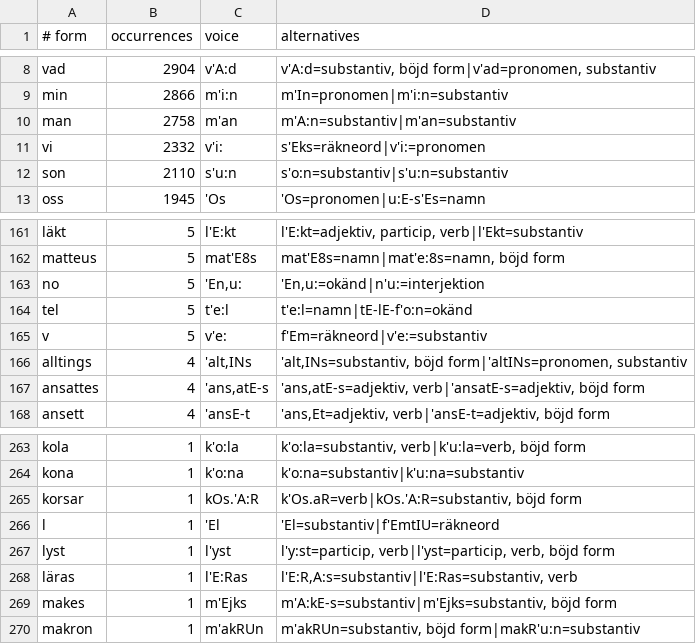
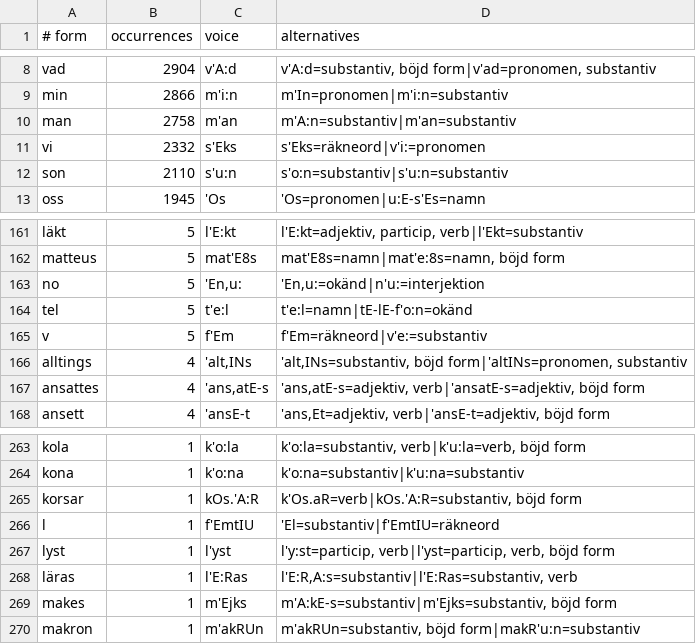
Before and after one commit to jsjoberg/perikop, a TSV file: resources/lexicon/sv1917-homographs.tsv, drawn as a sheet; only a part is shown, gaps mark what is left out.

```diff
--- a/resources/lexicon/sv1917-homographs.tsv
+++ b/resources/lexicon/sv1917-homographs.tsv
@@ -10,3 +10,3 @@ min	2866	m'i:n	m'In=pronomen|m'i:n=substantiv
 man	2758	m'an	m'A:n=substantiv|m'an=substantiv
-vi	2332	v'i:	s'Eks=räkneord|v'i:=pronomen
+vi	2332	s'Eks	s'Eks=räkneord|v'i:=pronomen
 son	2110	s'u:n	s'o:n=substantiv|s'u:n=substantiv
@@ -164,3 +164,3 @@ no	5	'En,u:	'En,u:=okänd|n'u:=interjektion
 tel	5	t'e:l	t'e:l=namn|tE-lE-f'o:n=okänd
-v	5	v'e:	f'Em=räkneord|v'e:=substantiv
+v	5	f'Em	f'Em=räkneord|v'e:=substantiv
 alltings	4	'alt,INs	'alt,INs=substantiv, böjd form|'altINs=pronomen, substantiv
@@ -265,3 +265,3 @@ kona	1	k'o:na	k'o:na=substantiv|k'u:na=substantiv
 korsar	1	kOs.'A:R	k'Os.aR=verb|kOs.'A:R=substantiv, böjd form
-l	1	'El	'El=substantiv|f'EmtIU=räkneord
+l	1	f'EmtIU	'El=substantiv|f'EmtIU=räkneord
 lyst	1	l'yst	l'y:st=particip, verb|l'yst=particip, verb, böjd form
```
Also changed, not shown: resources/corpus/pronunciation-sv.tsv, 9 other files.
